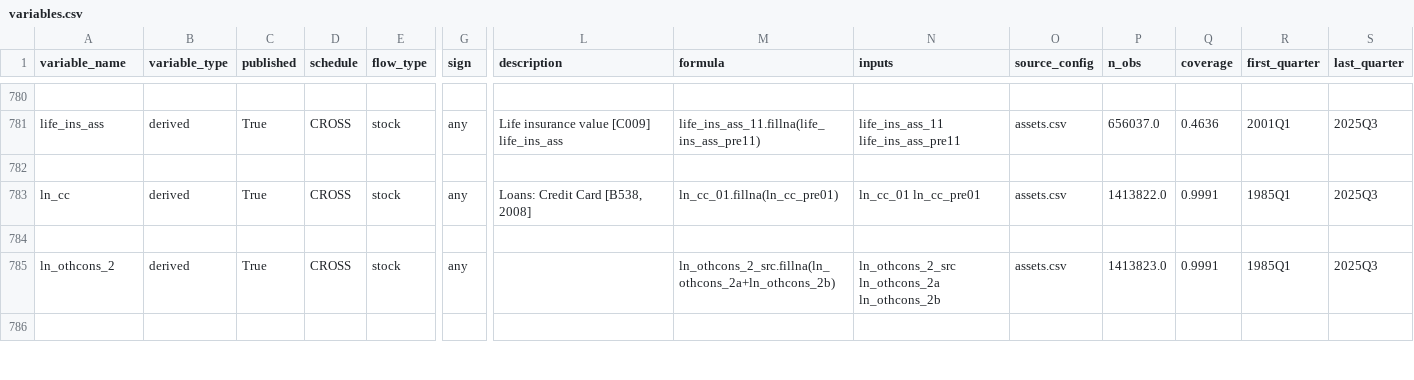
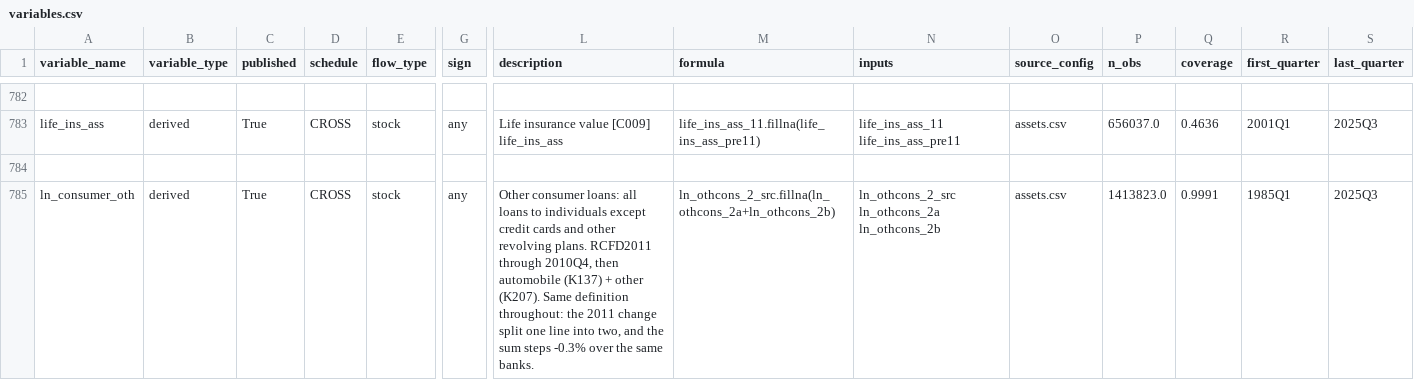
Before and after one commit to mplosser/bankpanel, a CSV file: docs/variables.csv, drawn as a sheet; only a part is shown, gaps mark what is left out; removed rows and columns are numbered as before the commit, all else as after; rows hold the shown columns only; the diff covers the shown part only; the diff names each change by its address in the sheet, - before the commit and + after, or states it on an @@ line.

```diff
--- a/docs/variables.csv
+++ b/docs/variables.csv
-row 783: ln_cc | derived | True | CROSS | stock | any | Loans: Credit Card [B538, 2008] | ln_cc_01.fillna(ln_cc_pre01) | ln_cc_01 ln_cc_pre01 | assets.csv | 1413822.0 | 0.9991 | 1985Q1 | 2025Q3
-row 784: (empty)
-A785 (variable_name): ln_othcons_2
+A785 (variable_name): ln_consumer_oth
-L785 (description): (empty)
+L785 (description): Other consumer loans: all loans to individuals except credit cards and other revolving plans. RCFD2011 through 2010Q4, then automobile (K137) + other (K207). Same definition throughout: the 2011 change split one line into two, and the sum steps -0.3% over the same banks.
-row 786: (empty)
```
Also changed, not shown: 4 added rows, 7 removed rows and 13 edited cells elsewhere in this file, configs/assets.csv, configs/rc_n_past_due.csv, 4 other files.
